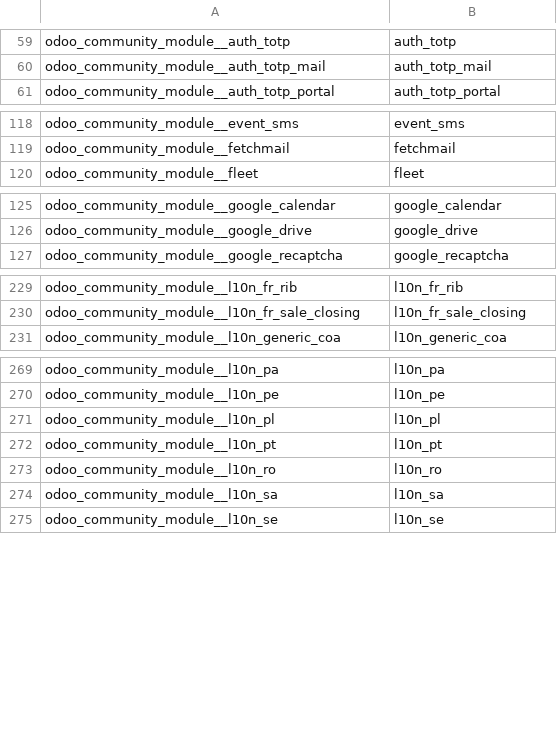
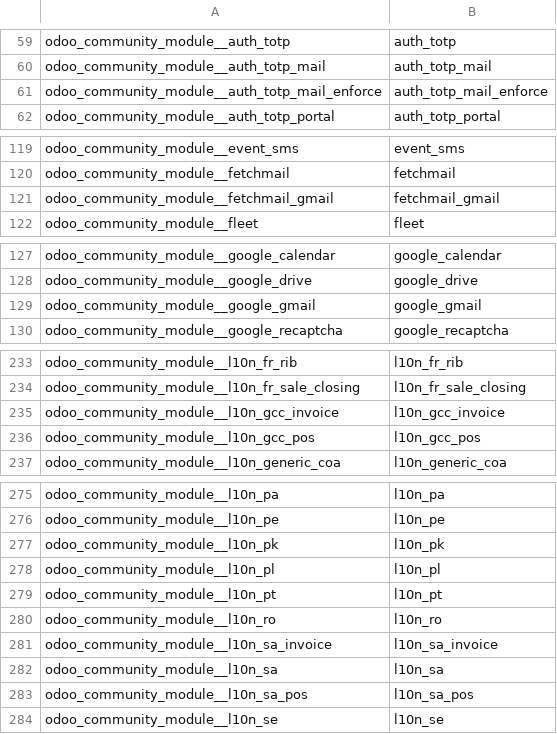
Before and after one commit to crnd-inc/yodoo-apps-database, a CSV file: data/yodoo.module.csv, drawn as a sheet; only a part is shown, gaps mark what is left out; the diff covers the shown part only.

```diff
--- a/data/yodoo.module.csv
+++ b/data/yodoo.module.csv
@@ -60,2 +60,3 @@
 "odoo_community_module__auth_totp_mail","auth_totp_mail"
+"odoo_community_module__auth_totp_mail_enforce","auth_totp_mail_enforce"
 "odoo_community_module__auth_totp_portal","auth_totp_portal"
@@ -119,2 +120,3 @@
 "odoo_community_module__fetchmail","fetchmail"
+"odoo_community_module__fetchmail_gmail","fetchmail_gmail"
 "odoo_community_module__fleet","fleet"
@@ -126,2 +128,3 @@
 "odoo_community_module__google_drive","google_drive"
+"odoo_community_module__google_gmail","google_gmail"
 "odoo_community_module__google_recaptcha","google_recaptcha"
@@ -230,2 +234,4 @@
 "odoo_community_module__l10n_fr_sale_closing","l10n_fr_sale_closing"
+"odoo_community_module__l10n_gcc_invoice","l10n_gcc_invoice"
+"odoo_community_module__l10n_gcc_pos","l10n_gcc_pos"
 "odoo_community_module__l10n_generic_coa","l10n_generic_coa"
@@ -270,2 +276,3 @@
 "odoo_community_module__l10n_pe","l10n_pe"
+"odoo_community_module__l10n_pk","l10n_pk"
 "odoo_community_module__l10n_pl","l10n_pl"
@@ -273,3 +280,5 @@
 "odoo_community_module__l10n_ro","l10n_ro"
+"odoo_community_module__l10n_sa_invoice","l10n_sa_invoice"
 "odoo_community_module__l10n_sa","l10n_sa"
+"odoo_community_module__l10n_sa_pos","l10n_sa_pos"
 "odoo_community_module__l10n_se","l10n_se"
```
Also changed, not shown: 1 added row elsewhere in this file, data/yodoo.module.serie.csv.
